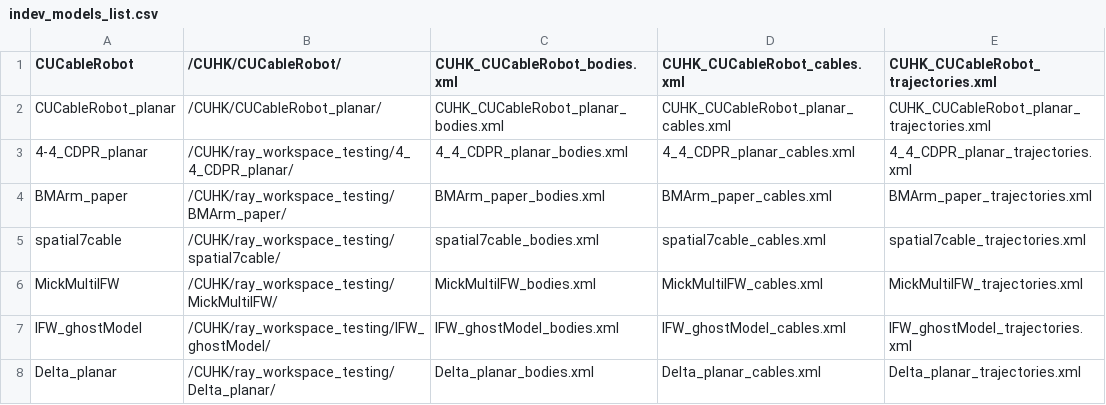
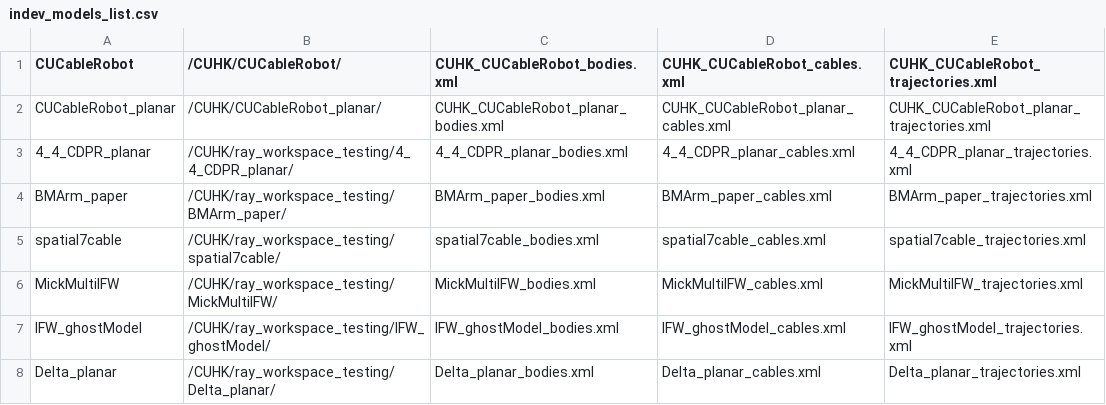
Before and after one commit to darwinlau/CASPR, a CSV file: data/model_config/indev_models/indev_models_list.csv, drawn as a sheet.

```diff
--- a/data/model_config/indev_models/indev_models_list.csv
+++ b/data/model_config/indev_models/indev_models_list.csv
@@ -2,3 +2,3 @@ CUCableRobot,/CUHK/CUCableRobot/,CUHK_CUCableRobot_bodies.xml,CUHK_CUCableRobot_
 CUCableRobot_planar,/CUHK/CUCableRobot_planar/,CUHK_CUCableRobot_planar_bodies.xml,CUHK_CUCableRobot_planar_cables.xml,CUHK_CUCableRobot_planar_trajectories.xml
-4-4_CDPR_planar,/CUHK/ray_workspace_testing/4_4_CDPR_planar/,4_4_CDPR_planar_bodies.xml,4_4_CDPR_planar_cables.xml,4_4_CDPR_planar_trajectories.xml
+4_4_CDPR_planar,/CUHK/ray_workspace_testing/4_4_CDPR_planar/,4_4_CDPR_planar_bodies.xml,4_4_CDPR_planar_cables.xml,4_4_CDPR_planar_trajectories.xml
 BMArm_paper,/CUHK/ray_workspace_testing/BMArm_paper/,BMArm_paper_bodies.xml,BMArm_paper_cables.xml,BMArm_paper_trajectories.xml
```
Also changed, not shown: 4 other files.
